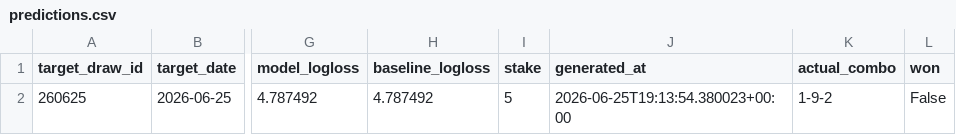
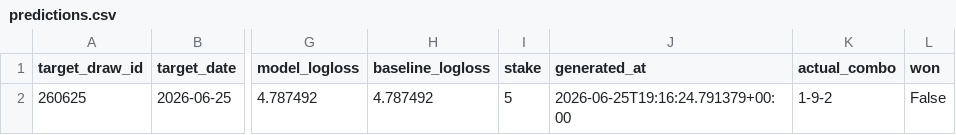
Before and after one commit to Hitanshuu/htlottery, a CSV file: data/predictions.csv, drawn as a sheet; only a part is shown, gaps mark what is left out; the diff names each change by its address in the sheet, - before the commit and + after, or states it on an @@ line.

```diff
--- a/data/predictions.csv
+++ b/data/predictions.csv
-J2 (generated_at): 2026-06-25T19:13:54.380023+00:00
+J2 (generated_at): 2026-06-25T19:16:24.791379+00:00
```
Also changed, not shown: 3 other files.
